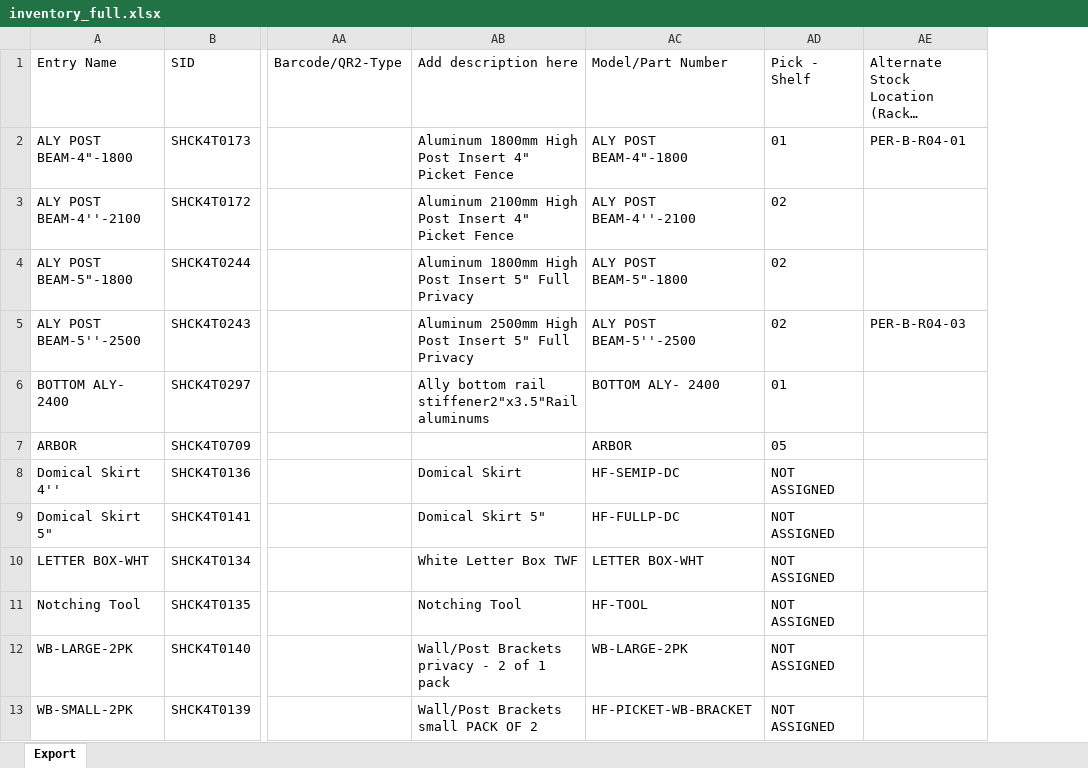
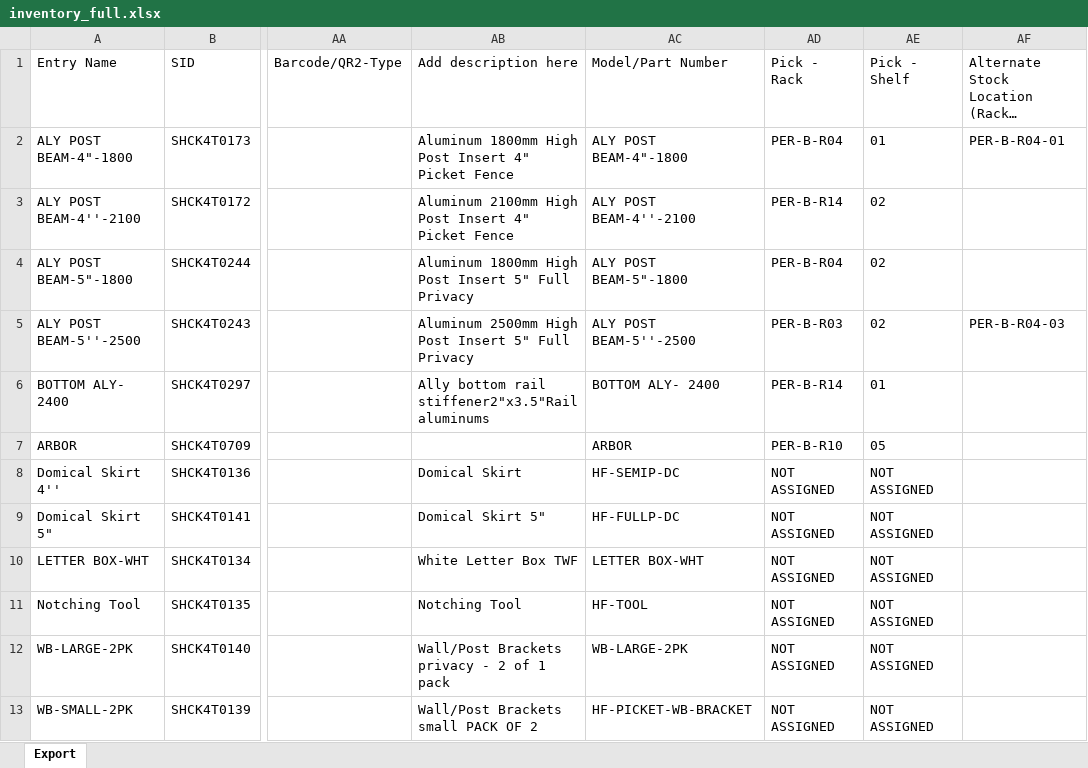
Before and after one commit to brewbits/twf, an Excel workbook: inventory_full.xlsx, sheet Export, drawn as a sheet; only a part is shown, gaps mark what is left out; long unchanged cells end in …; values as stored, in another font and other column widths than the file's, no borders; the diff names each change by its address in the sheet, - before the commit and + after, or states it on an @@ line.

Commit message:
data correction

```diff
--- a/inventory_full.xlsx (sheet Export)
+++ b/inventory_full.xlsx (sheet Export)
+column AD (Pick - Rack), rows 2-13: PER-B-R04 | PER-B-R14 | PER-B-R04 | PER-B-R03 | PER-B-R14 | PER-B-R10 | NOT ASSIGNED | NOT ASSIGNED | NOT ASSIGNED | NOT ASSIGNED | NOT ASSIGNED | NOT ASSIGNED
```
